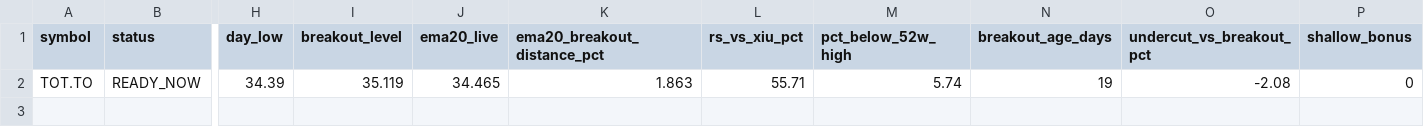
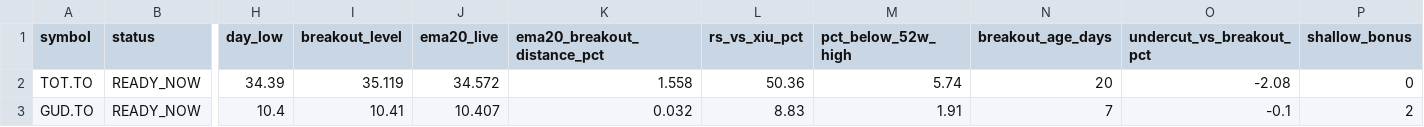
Before and after one commit to fwd5t2g5cw-ops/-daily-market-scanner, a CSV file: latest/canada/canada_double_reclaim_ready_now.csv, drawn as a sheet; only a part is shown, gaps mark what is left out; rows hold the shown columns only; the diff names each change by its address in the sheet, - before the commit and + after, or states it on an @@ line.

```diff
--- a/latest/canada/canada_double_reclaim_ready_now.csv
+++ b/latest/canada/canada_double_reclaim_ready_now.csv
-J2 (ema20_live): 34.465
+J2 (ema20_live): 34.572
-K2 (ema20_breakout_distance_pct): 1.863
+K2 (ema20_breakout_distance_pct): 1.558
-L2 (rs_vs_xiu_pct): 55.71
+L2 (rs_vs_xiu_pct): 50.36
-N2 (breakout_age_days): 19
+N2 (breakout_age_days): 20
+row 3: GUD.TO | READY_NOW | 10.4 | 10.41 | 10.407 | 0.032 | 8.83 | 1.91 | 7 | -0.1 | 2
```
Also changed, not shown: latest/canada/canada_double_reclaim_today.csv, latest/canada/canada_pre_breakout_compression_today.csv, 5 other files.
